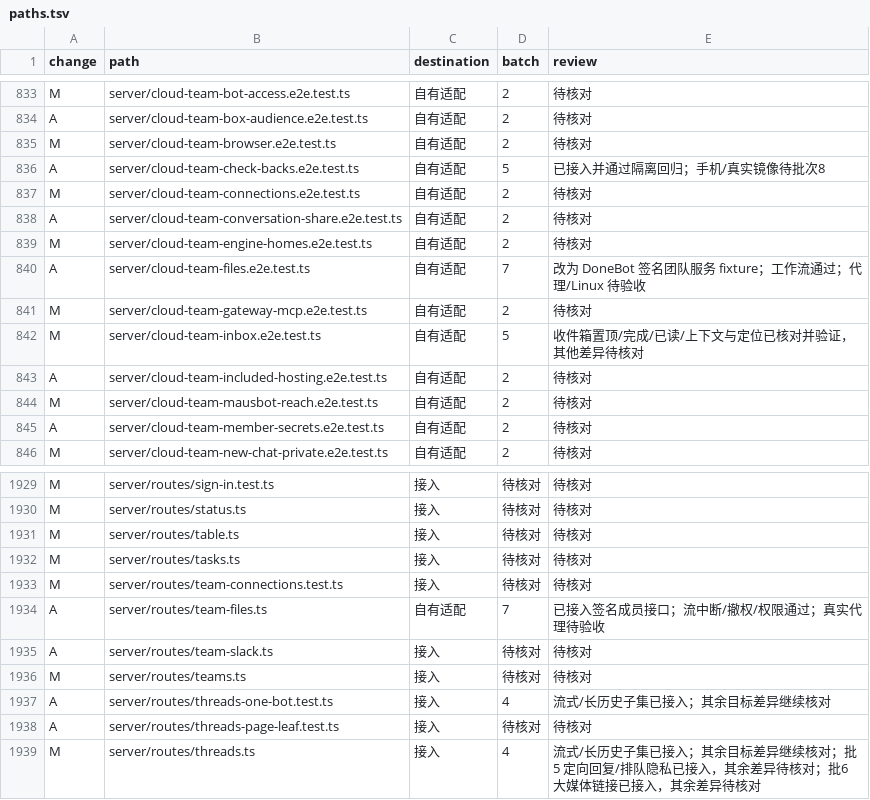
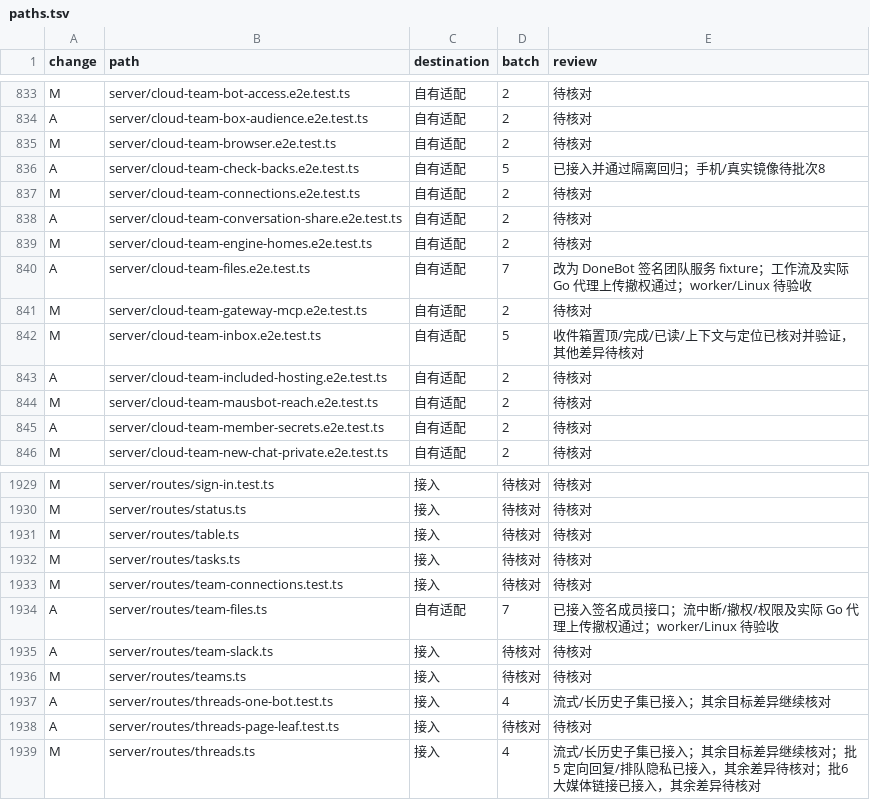
Before and after one commit to Zluo003/donebot, a TSV file: docs/upgrades/0.1.173/paths.tsv, drawn as a sheet; only a part is shown, gaps mark what is left out.

```diff
--- a/docs/upgrades/0.1.173/paths.tsv
+++ b/docs/upgrades/0.1.173/paths.tsv
@@ -839,3 +839,3 @@ A	server/cloud-team-conversation-share.e2e.test.ts	自有适配	2	待核对
 M	server/cloud-team-engine-homes.e2e.test.ts	自有适配	2	待核对
-A	server/cloud-team-files.e2e.test.ts	自有适配	7	改为 DoneBot 签名团队服务 fixture；工作流通过；代理/Linux 待验收
+A	server/cloud-team-files.e2e.test.ts	自有适配	7	改为 DoneBot 签名团队服务 fixture；工作流及实际 Go 代理上传撤权通过；worker/Linux 待验收
 M	server/cloud-team-gateway-mcp.e2e.test.ts	自有适配	2	待核对
@@ -1933,3 +1933,3 @@ M	server/routes/tasks.ts	接入	待核对	待核对
 M	server/routes/team-connections.test.ts	接入	待核对	待核对
-A	server/routes/team-files.ts	自有适配	7	已接入签名成员接口；流中断/撤权/权限通过；真实代理待验收
+A	server/routes/team-files.ts	自有适配	7	已接入签名成员接口；流中断/撤权/权限及实际 Go 代理上传撤权通过；worker/Linux 待验收
 A	server/routes/team-slack.ts	接入	待核对	待核对
```
Also changed, not shown: 3 other files.
